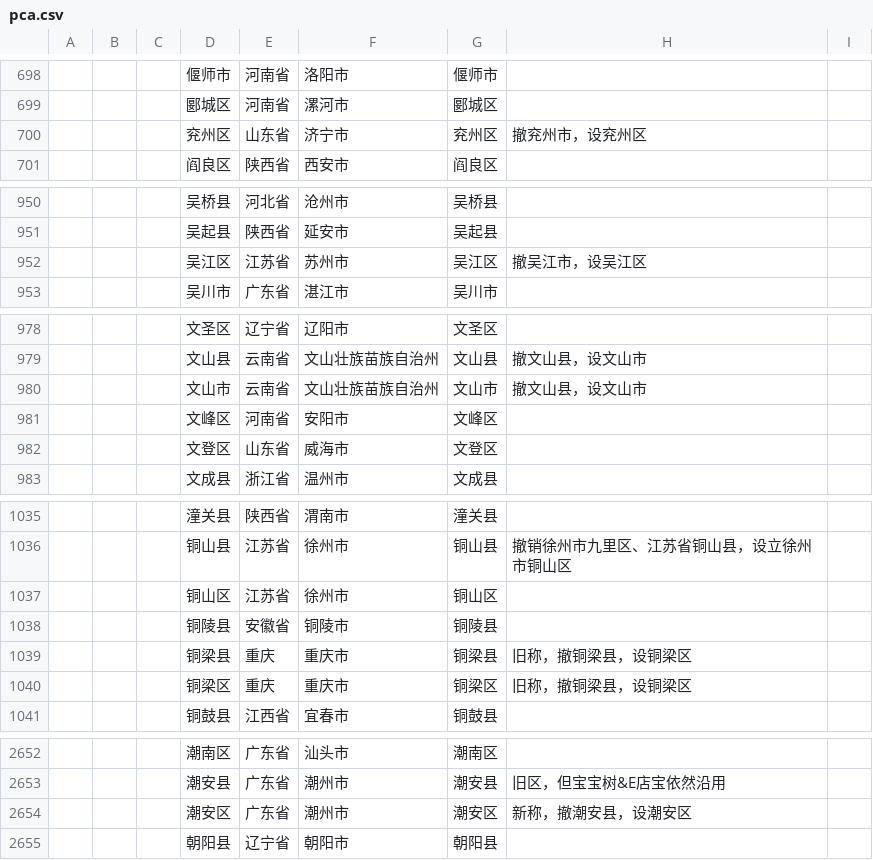
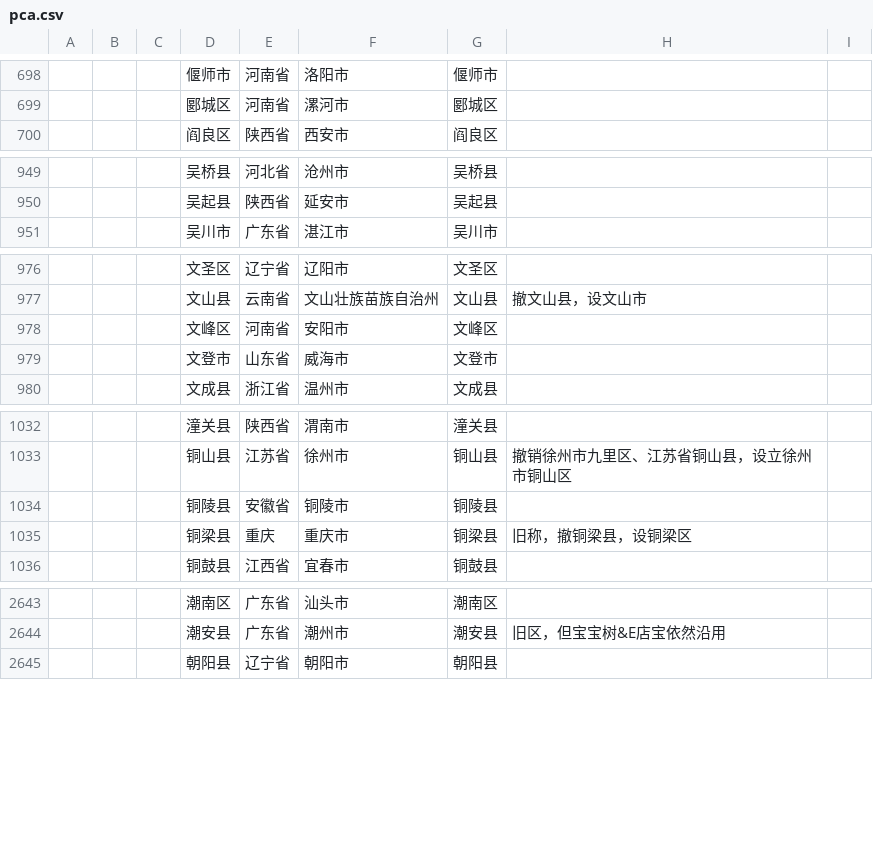
Before and after one commit to HenryChanhy/utils, a CSV file: pca.csv, drawn as a sheet; only a part is shown, gaps mark what is left out; the diff covers the shown part only.

```diff
--- a/pca.csv
+++ b/pca.csv
@@ -699,3 +699,2 @@
 ,,,郾城区,河南省,漯河市,郾城区,,,,,,
-,,,兖州区,山东省,济宁市,兖州区,撤兖州市，设兖州区,,,,,
 ,,,阎良区,陕西省,西安市,阎良区,,,,,,
@@ -951,3 +950,2 @@
 ,,,吴起县,陕西省,延安市,吴起县,,,,,,
-,,,吴江区,江苏省,苏州市,吴江区,撤吴江市，设吴江区,,,,,
 ,,,吴川市,广东省,湛江市,吴川市,,,,,,
@@ -979,5 +977,4 @@
 ,,,文山县,云南省,文山壮族苗族自治州,文山县,撤文山县，设文山市,,,,,
-,,,文山市,云南省,文山壮族苗族自治州,文山市,撤文山县，设文山市,,,,,
 ,,,文峰区,河南省,安阳市,文峰区,,,,,,
-,,,文登区,山东省,威海市,文登区,,,,,,
+,,,文登市,山东省,威海市,文登市,,,,,,
 ,,,文成县,浙江省,温州市,文成县,,,,,,
@@ -1036,6 +1033,4 @@
 ,,,铜山县,江苏省,徐州市,铜山县,撤销徐州市九里区、江苏省铜山县，设立徐州市铜山区,,,,,
-,,,铜山区,江苏省,徐州市,铜山区,,,,,,
 ,,,铜陵县,安徽省,铜陵市,铜陵县,,,,,,
 ,,,铜梁县,重庆,重庆市,铜梁县,旧称，撤铜梁县，设铜梁区,,,,,
-,,,铜梁区,重庆,重庆市,铜梁区,旧称，撤铜梁县，设铜梁区,,,,,
 ,,,铜鼓县,江西省,宜春市,铜鼓县,,,,,,
@@ -2653,3 +2644,2 @@
 ,,,潮安县,广东省,潮州市,潮安县,旧区，但宝宝树&E店宝依然沿用,,,,,
-,,,潮安区,广东省,潮州市,潮安区,新称，撤潮安县，设潮安区,,,,,
 ,,,朝阳县,辽宁省,朝阳市,朝阳县,,,,,,
```
Also changed, not shown: 5 removed rows and 33 edited cells elsewhere in this file, citys.csv, 10 other files.
